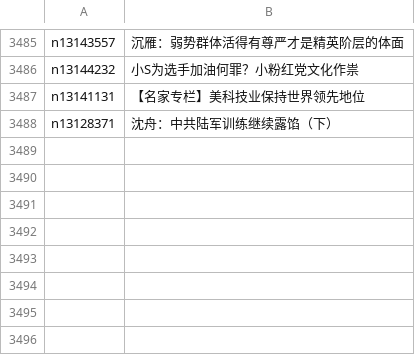
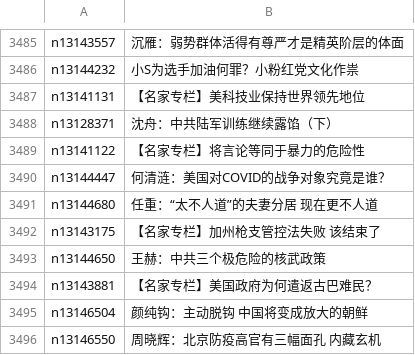
Before and after one commit to easy2view/epoch-comment, a CSV file: indexes/nsc1025.csv, drawn as a sheet; only a part is shown, gaps mark what is left out.

```diff
--- a/indexes/nsc1025.csv
+++ b/indexes/nsc1025.csv
@@ -3488 +3488,9 @@ n13141131,【名家专栏】美科技业保持世界领先地位
 n13128371,沈舟：中共陆军训练继续露馅（下）
+n13141122,【名家专栏】将言论等同于暴力的危险性
+n13144447,何清涟：美国对COVID的战争对象究竟是谁？
+n13144680,任重：“太不人道”的夫妻分居 现在更不人道
+n13143175,【名家专栏】加州枪支管控法失败 该结束了
+n13144650,王赫：中共三个极危险的核武政策
+n13143881,【名家专栏】美国政府为何遣返古巴难民？
+n13146504,颜纯钩：主动脱钩 中国将变成放大的朝鲜
+n13146550,周晓辉：北京防疫高官有三幅面孔 内藏玄机
```
Also changed, not shown: indexes/nsc993.csv, 22 other files.
